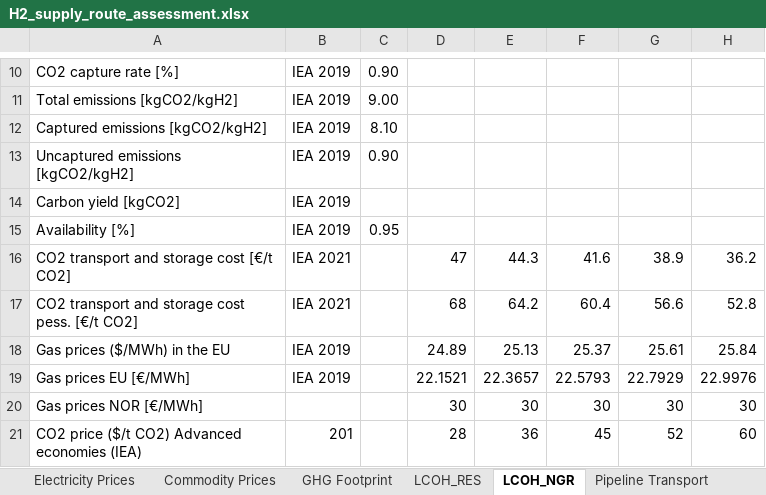
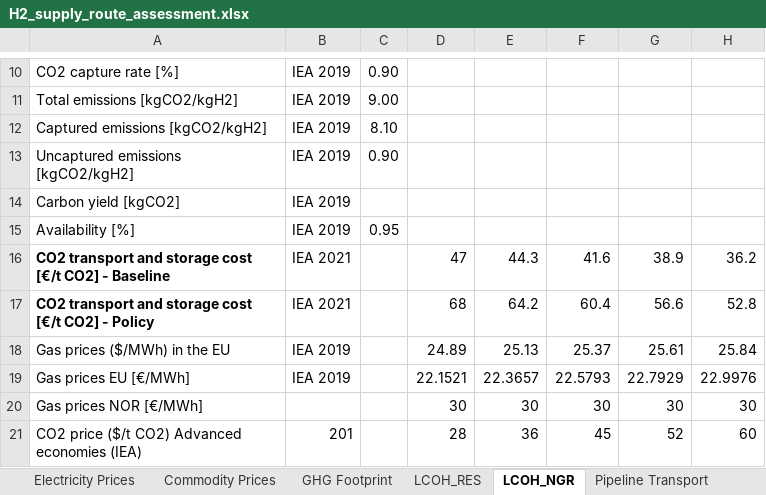
Before and after one commit to ReuterJakob/H2_pathways_repo, an Excel workbook: data/raw/H2_supply_route_assessment.xlsx, sheet LCOH_NGR, drawn as a sheet; only a part is shown, gaps mark what is left out; values as stored, in another font and other column widths than the file's, no borders; the diff names each change by its address in the sheet, - before the commit and + after, or states it on an @@ line.

```diff
--- a/data/raw/H2_supply_route_assessment.xlsx (sheet LCOH_NGR)
+++ b/data/raw/H2_supply_route_assessment.xlsx (sheet LCOH_NGR)
-A16: …[€/t CO2]
+A16: …[€/t CO2] - Baseline
-A16:A17 bold: off
+A16:A17 bold: on
-A17: …storage cost pess. [€/t CO2]
+A17: …storage cost [€/t CO2] - Policy
```
Also changed, not shown: sheet GHG Footprint, sheet Commodity Prices, sheet Contents, formulas that keep their value, 3 other files.
